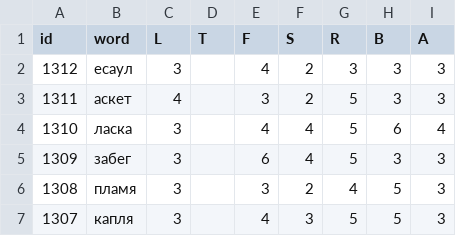
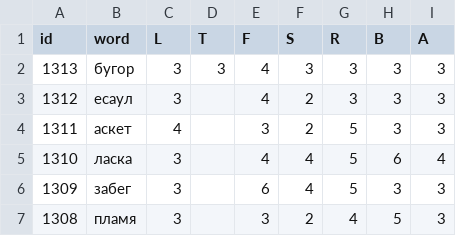
Before and after one commit to 1209090/wordle, a CSV file: wordle.csv, drawn as a sheet; only a part is shown; the shorter side is filled out with more unchanged rows; the diff names each change by its address in the sheet, - before the commit and + after, or states it on an @@ line.

```diff
--- a/wordle.csv
+++ b/wordle.csv
+row 2: 1313 | бугор | 3 | 3 | 4 | 3 | 3 | 3 | 3
```
Also changed, not shown: stats.csv.
